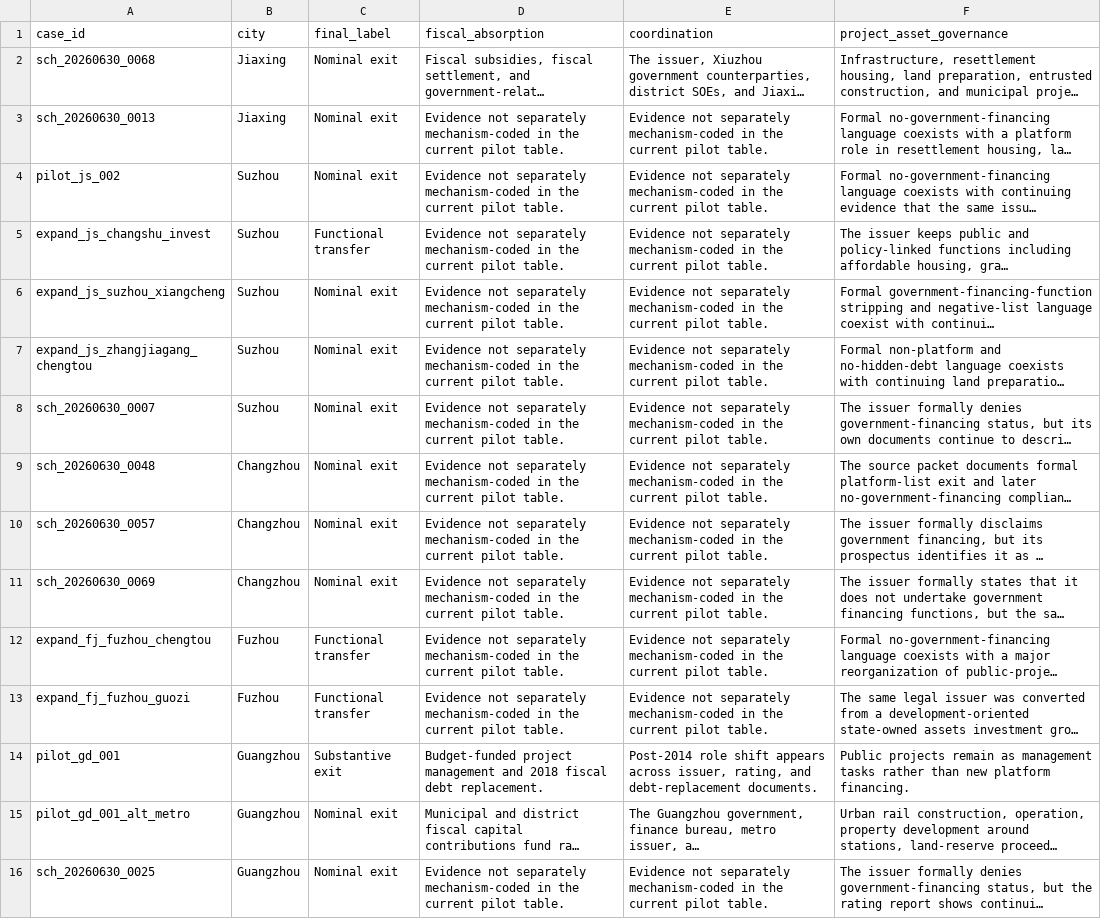
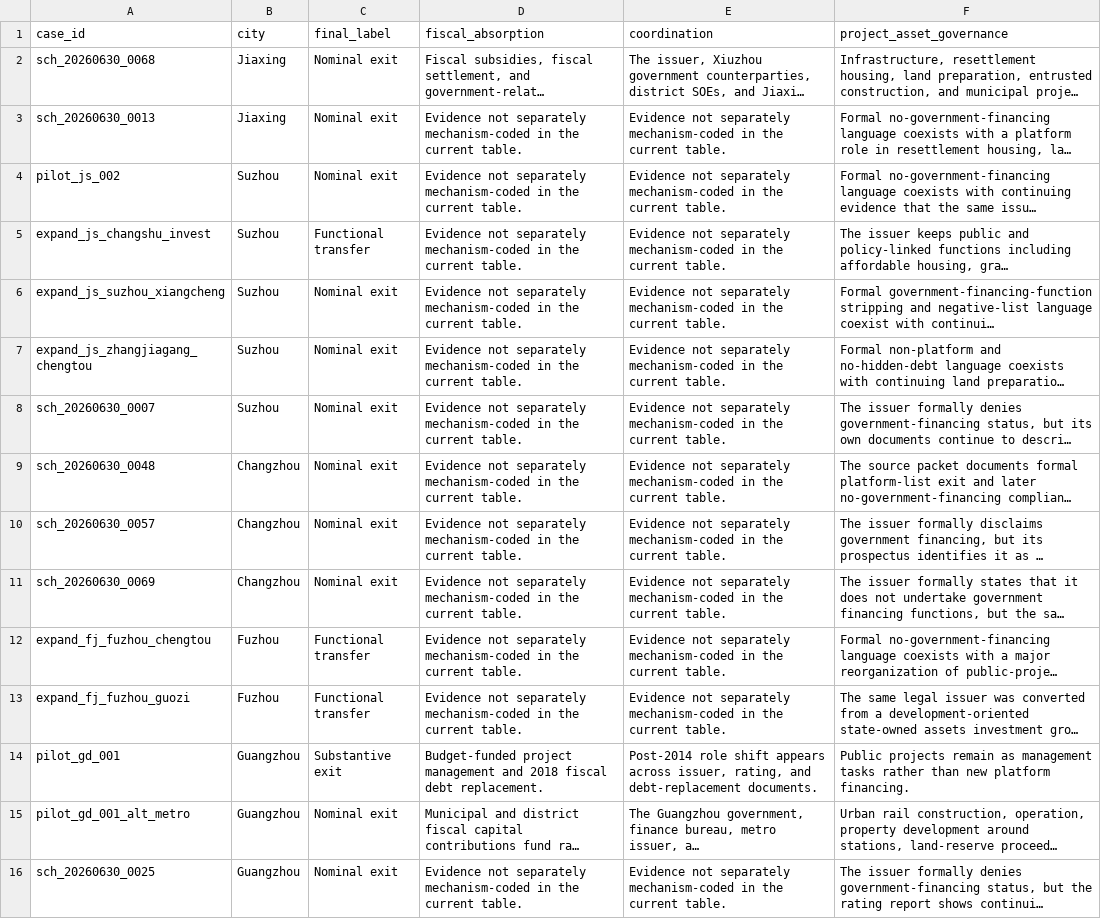
Before and after one commit to Shunyu1001/LGFV, a CSV file: data/analysis_inputs/pilot_mechanism_evidence.csv, drawn as a sheet; only a part is shown; long unchanged cells end in …; the diff covers the shown part only; the diff names each change by its address in the sheet, - before the commit and + after, or states it on an @@ line.

```diff
--- a/data/analysis_inputs/pilot_mechanism_evidence.csv
+++ b/data/analysis_inputs/pilot_mechanism_evidence.csv
-D3:D13 (fiscal_absorption): …the current pilot table.
+D3:D13 (fiscal_absorption): …the current table.
-E3:E13 (coordination): …the current pilot table.
+E3:E13 (coordination): …the current table.
-D16 (fiscal_absorption): …the current pilot table.
+D16 (fiscal_absorption): …the current table.
-E16 (coordination): …the current pilot table.
+E16 (coordination): …the current table.
```
Also changed, not shown: 108 edited cells elsewhere in this file, data/analysis_inputs/pilot_exit_type_distribution.csv, data/analysis_inputs/pilot_lpm_institutional_change.csv, 18 other files.
